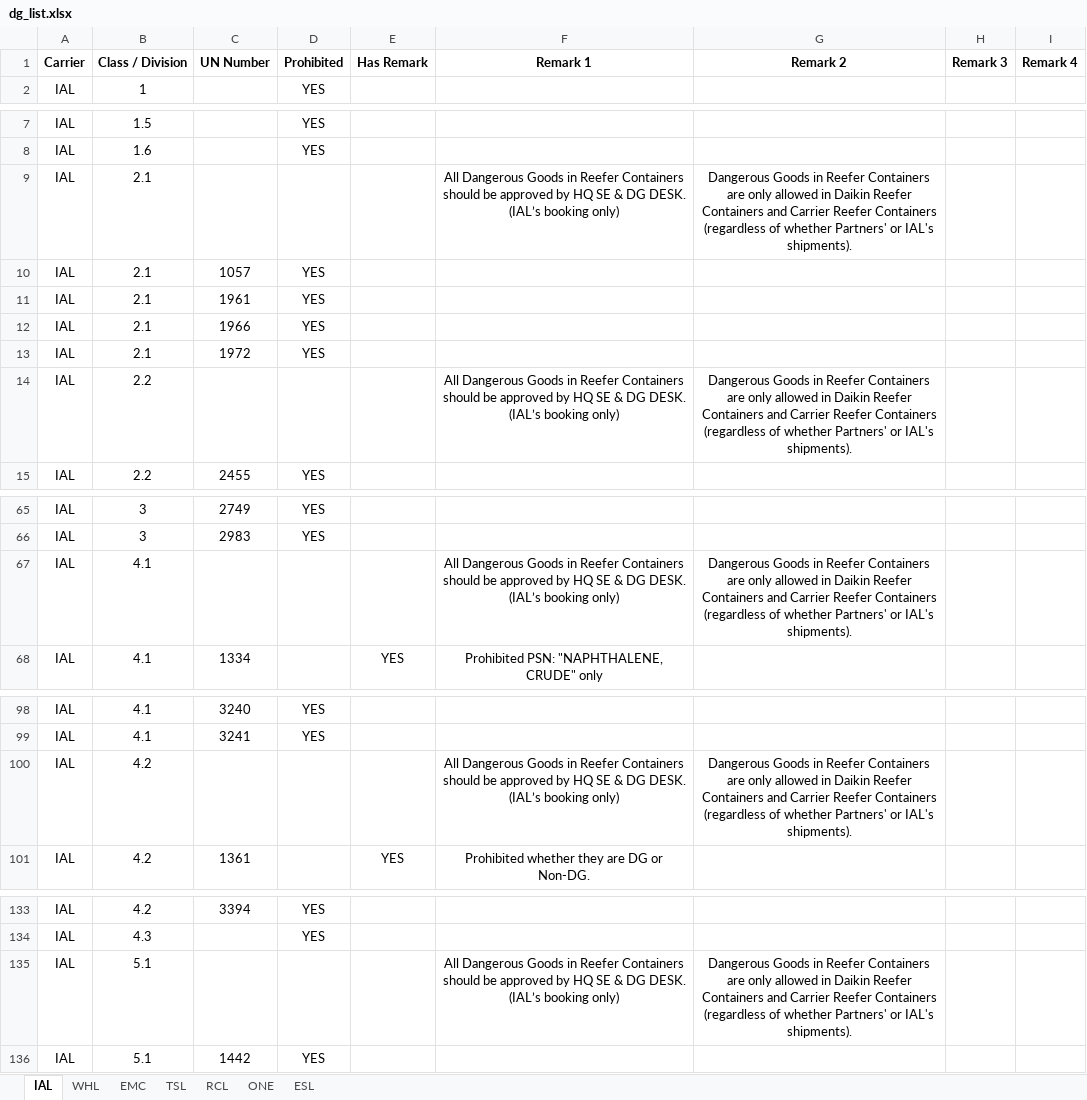
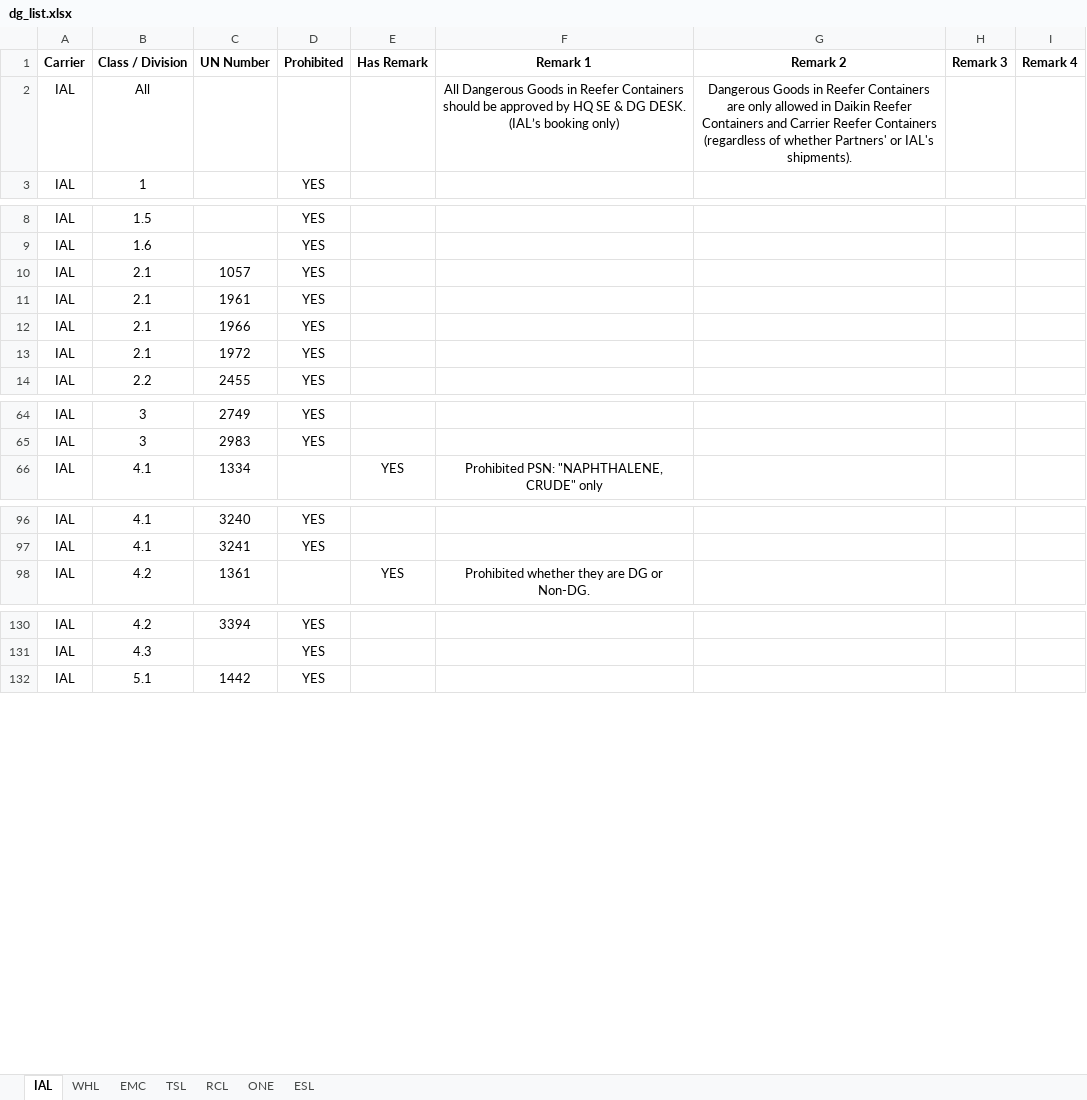
Before and after one commit to leetingyu123-a11y/dg-search-system, an Excel workbook: dg_list.xlsx, sheet IAL, drawn as a sheet; only a part is shown, gaps mark what is left out; values as stored, in another font and other column widths than the file's, no borders; removed rows and columns are numbered as before the commit, all else as after; the diff covers the shown part only; the diff names each change by its address in the sheet, - before the commit and + after, or states it on an @@ line.

```diff
--- a/dg_list.xlsx (sheet IAL)
+++ b/dg_list.xlsx (sheet IAL)
+row 2: IAL | All |  |  |  | All Dangerous Goods in Reefer Containers should be approved by HQ SE & DG DESK. (IAL’s booking only) | Dangerous Goods in Reefer Containers are only allowed in Daikin Reefer Containers and Carrier Reefer Containers (regardless of whether Partners' or IAL's shipments).
-row 9: IAL | 2.1 |  |  |  | All Dangerous Goods in Reefer Containers should be approved by HQ SE & DG DESK. (IAL’s booking only) | Dangerous Goods in Reefer Containers are only allowed in Daikin Reefer Containers and Carrier Reefer Containers (regardless of whether Partners' or IAL's shipments).
-row 14: IAL | 2.2 |  |  |  | All Dangerous Goods in Reefer Containers should be approved by HQ SE & DG DESK. (IAL’s booking only) | Dangerous Goods in Reefer Containers are only allowed in Daikin Reefer Containers and Carrier Reefer Containers (regardless of whether Partners' or IAL's shipments).
-row 67: IAL | 4.1 |  |  |  | All Dangerous Goods in Reefer Containers should be approved by HQ SE & DG DESK. (IAL’s booking only) | Dangerous Goods in Reefer Containers are only allowed in Daikin Reefer Containers and Carrier Reefer Containers (regardless of whether Partners' or IAL's shipments).
-row 100: IAL | 4.2 |  |  |  | All Dangerous Goods in Reefer Containers should be approved by HQ SE & DG DESK. (IAL’s booking only) | Dangerous Goods in Reefer Containers are only allowed in Daikin Reefer Containers and Carrier Reefer Containers (regardless of whether Partners' or IAL's shipments).
-row 135: IAL | 5.1 |  |  |  | All Dangerous Goods in Reefer Containers should be approved by HQ SE & DG DESK. (IAL’s booking only) | Dangerous Goods in Reefer Containers are only allowed in Daikin Reefer Containers and Carrier Reefer Containers (regardless of whether Partners' or IAL's shipments).
```
Also changed, not shown: 2 removed rows elsewhere in this sheet, sheet EMC, sheet WHL.
